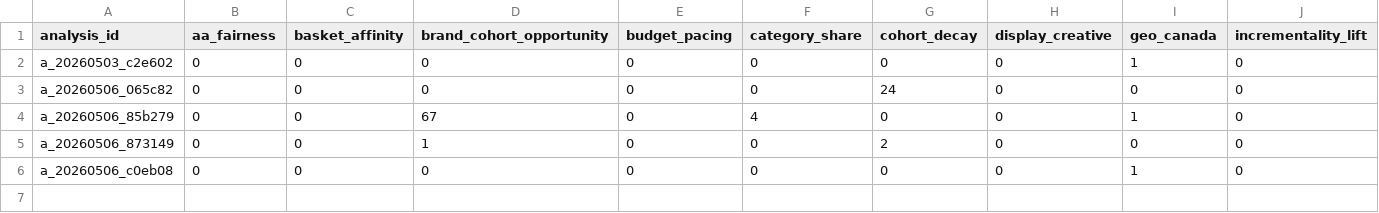
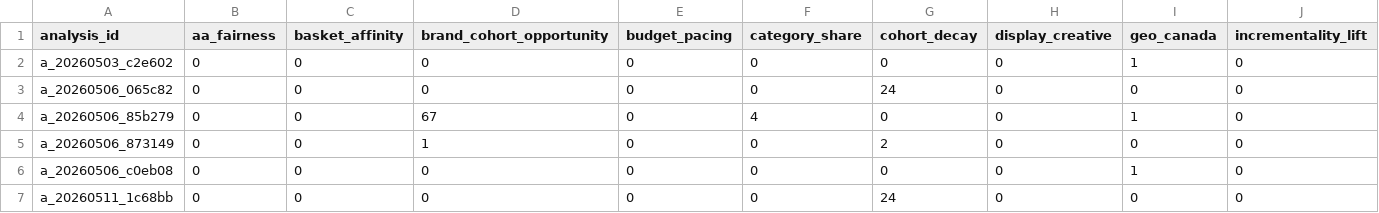
Before and after one commit to danielhan-hub/analysis-bank, a CSV file: keyword_matrix.csv, drawn as a sheet; only a part is shown; rows hold the shown columns only; the diff names each change by its address in the sheet, - before the commit and + after, or states it on an @@ line.

```diff
--- a/keyword_matrix.csv
+++ b/keyword_matrix.csv
+row 7: a_20260511_1c68bb | 0 | 0 | 0 | 0 | 0 | 24 | 0 | 0 | 0
```
Also changed, not shown: 25 other files.
